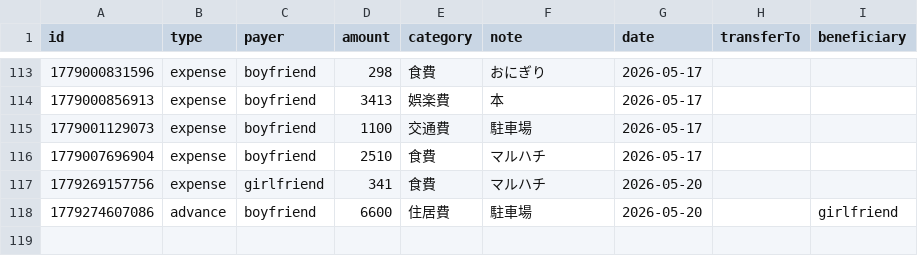
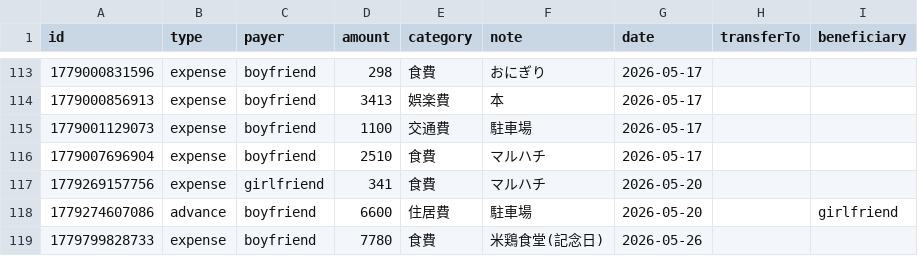
Before and after one commit to ririka02042000-collab/couple_kakeibo, a CSV file: kakeibo-history-2026.csv, drawn as a sheet; only a part is shown, gaps mark what is left out; the diff names each change by its address in the sheet, - before the commit and + after, or states it on an @@ line.

Commit message:
update kakeibo-history-2026.csv

```diff
--- a/kakeibo-history-2026.csv
+++ b/kakeibo-history-2026.csv
+row 119: 1779799828733 | expense | boyfriend | 7780 | 食費 | 米鶏食堂(記念日) | 2026-05-26
```
